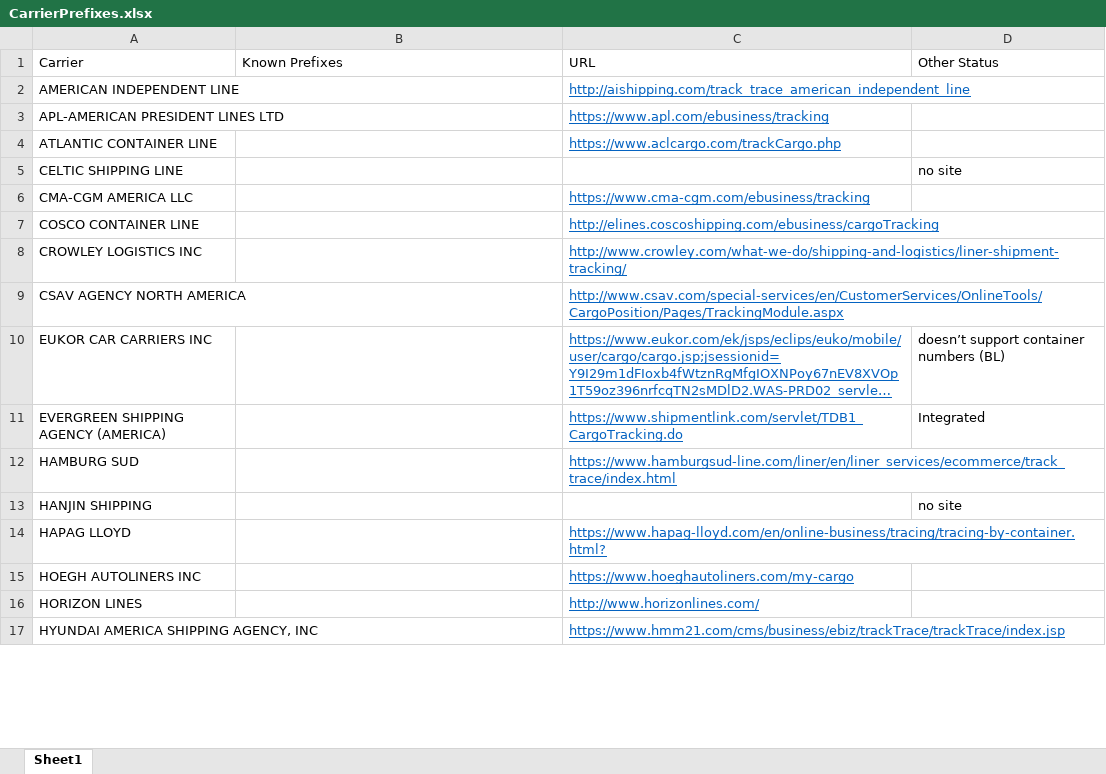
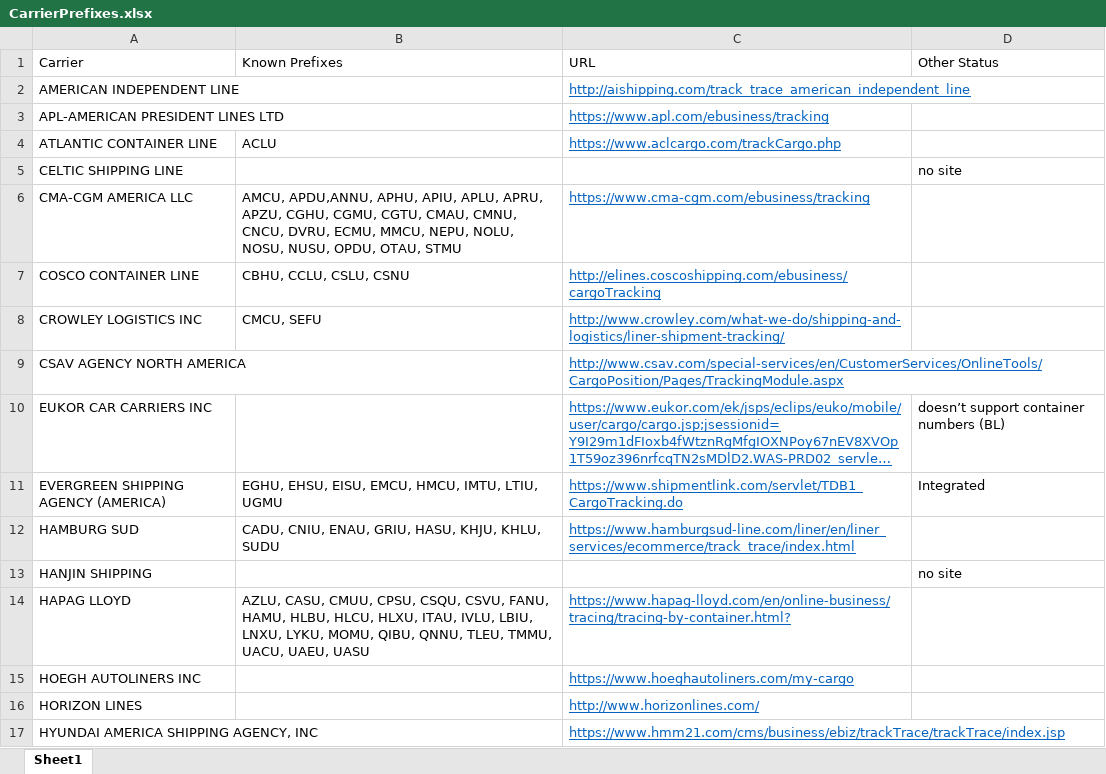
Before and after one commit to pvanausdeln/OceanCarrierRPA, an Excel workbook: CarrierPrefixes.xlsx, sheet Sheet1, drawn as a sheet; only a part is shown; long unchanged cells end in …; values as stored, in another font and other column widths than the file's, no borders; the diff covers the shown part only; the diff names each change by its address in the sheet, - before the commit and + after, or states it on an @@ line.

Commit message:
Added the prefixes for most of the carries

```diff
--- a/CarrierPrefixes.xlsx (sheet Sheet1)
+++ b/CarrierPrefixes.xlsx (sheet Sheet1)
-B4 (Known Prefixes): (empty)
+B4 (Known Prefixes): ACLU
-B6 (Known Prefixes): (empty)
+B6 (Known Prefixes): AMCU, APDU,ANNU, APHU, APIU, APLU, APRU, APZU, CGHU, CGMU, CGTU, CMAU, CMNU, CNCU, DVRU, ECMU, MMCU, NEPU, NOLU, NOSU, NUSU, OPDU, OTAU, STMU
-B7 (Known Prefixes): (empty)
+B7 (Known Prefixes): CBHU, CCLU, CSLU, CSNU
-B8 (Known Prefixes): (empty)
+B8 (Known Prefixes): CMCU, SEFU
-B11 (Known Prefixes): (empty)
+B11 (Known Prefixes): EGHU, EHSU, EISU, EMCU, HMCU, IMTU, LTIU, UGMU
-B12 (Known Prefixes): (empty)
+B12 (Known Prefixes): CADU, CNIU, ENAU, GRIU, HASU, KHJU, KHLU, SUDU
-B14 (Known Prefixes): (empty)
+B14 (Known Prefixes): AZLU, CASU, CMUU, CPSU, CSQU, CSVU, FANU, HAMU, HLBU, HLCU, HLXU, ITAU, IVLU, LBIU, LNXU, LYKU, MOMU, QIBU, QNNU, TLEU, TMMU, UACU, UAEU, UASU
```
Also changed, not shown: 18 edited cells elsewhere in this sheet.
